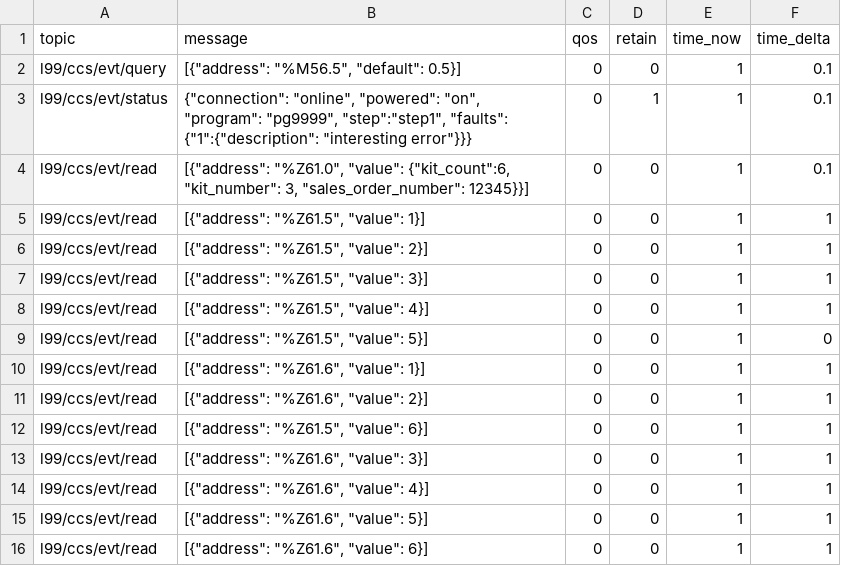
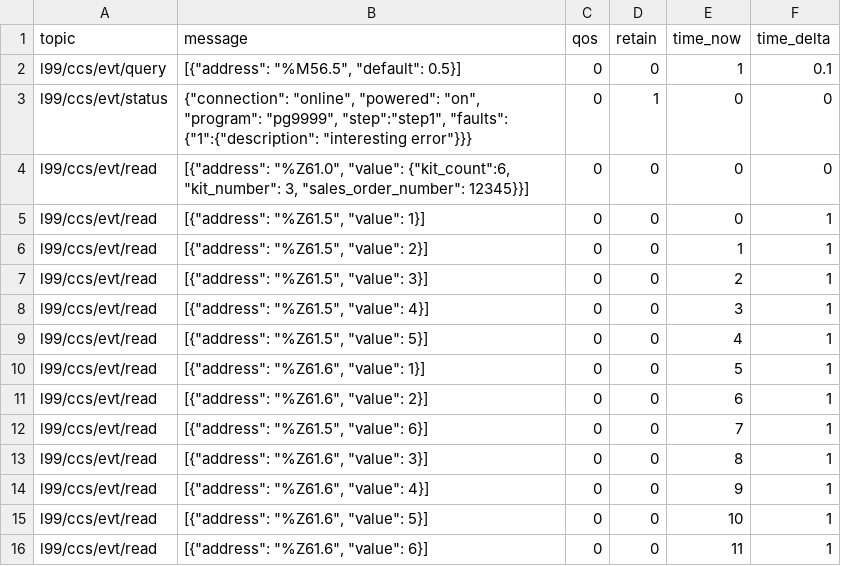
Before and after one commit to Ladder99/ladder99, a CSV file: modules/process/kitting-line/recordings/run0.csv, drawn as a sheet.

Commit message:
wip cycle time avg

```diff
--- a/modules/process/kitting-line/recordings/run0.csv
+++ b/modules/process/kitting-line/recordings/run0.csv
@@ -2,15 +2,15 @@ topic,message,qos,retain,time_now,time_delta
 l99/ccs/evt/query,"[{""address"": ""%M56.5"", ""default"": 0.5}]",0,0,1,0.1
-l99/ccs/evt/status,"{""connection"": ""online"", ""powered"": ""on"", ""program"": ""pg9999"", ""step"":""step1"", ""faults"": {""1"":{""description"": ""interesting error""}}}",0,1,1,0.1
-l99/ccs/evt/read,"[{""address"": ""%Z61.0"", ""value"": {""kit_count"":6, ""kit_number"": 3, ""sales_order_number"": 12345}}]",0,0,1,0.1
-l99/ccs/evt/read,"[{""address"": ""%Z61.5"", ""value"": 1}]",0,0,1,1
+l99/ccs/evt/status,"{""connection"": ""online"", ""powered"": ""on"", ""program"": ""pg9999"", ""step"":""step1"", ""faults"": {""1"":{""description"": ""interesting error""}}}",0,1,0,0
+l99/ccs/evt/read,"[{""address"": ""%Z61.0"", ""value"": {""kit_count"":6, ""kit_number"": 3, ""sales_order_number"": 12345}}]",0,0,0,0
+l99/ccs/evt/read,"[{""address"": ""%Z61.5"", ""value"": 1}]",0,0,0,1
 l99/ccs/evt/read,"[{""address"": ""%Z61.5"", ""value"": 2}]",0,0,1,1
-l99/ccs/evt/read,"[{""address"": ""%Z61.5"", ""value"": 3}]",0,0,1,1
-l99/ccs/evt/read,"[{""address"": ""%Z61.5"", ""value"": 4}]",0,0,1,1
-l99/ccs/evt/read,"[{""address"": ""%Z61.5"", ""value"": 5}]",0,0,1,0
-l99/ccs/evt/read,"[{""address"": ""%Z61.6"", ""value"": 1}]",0,0,1,1
-l99/ccs/evt/read,"[{""address"": ""%Z61.6"", ""value"": 2}]",0,0,1,1
-l99/ccs/evt/read,"[{""address"": ""%Z61.5"", ""value"": 6}]",0,0,1,1
-l99/ccs/evt/read,"[{""address"": ""%Z61.6"", ""value"": 3}]",0,0,1,1
-l99/ccs/evt/read,"[{""address"": ""%Z61.6"", ""value"": 4}]",0,0,1,1
-l99/ccs/evt/read,"[{""address"": ""%Z61.6"", ""value"": 5}]",0,0,1,1
-l99/ccs/evt/read,"[{""address"": ""%Z61.6"", ""value"": 6}]",0,0,1,1
+l99/ccs/evt/read,"[{""address"": ""%Z61.5"", ""value"": 3}]",0,0,2,1
+l99/ccs/evt/read,"[{""address"": ""%Z61.5"", ""value"": 4}]",0,0,3,1
+l99/ccs/evt/read,"[{""address"": ""%Z61.5"", ""value"": 5}]",0,0,4,1
+l99/ccs/evt/read,"[{""address"": ""%Z61.6"", ""value"": 1}]",0,0,5,1
+l99/ccs/evt/read,"[{""address"": ""%Z61.6"", ""value"": 2}]",0,0,6,1
+l99/ccs/evt/read,"[{""address"": ""%Z61.5"", ""value"": 6}]",0,0,7,1
+l99/ccs/evt/read,"[{""address"": ""%Z61.6"", ""value"": 3}]",0,0,8,1
+l99/ccs/evt/read,"[{""address"": ""%Z61.6"", ""value"": 4}]",0,0,9,1
+l99/ccs/evt/read,"[{""address"": ""%Z61.6"", ""value"": 5}]",0,0,10,1
+l99/ccs/evt/read,"[{""address"": ""%Z61.6"", ""value"": 6}]",0,0,11,1
```
Also changed, not shown: 2 other files.
